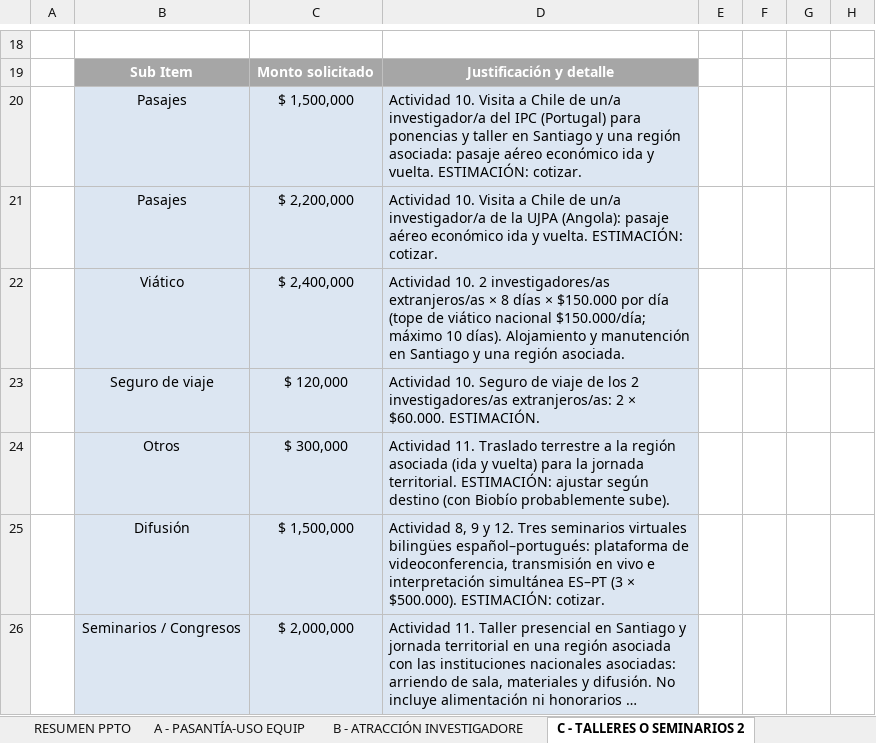
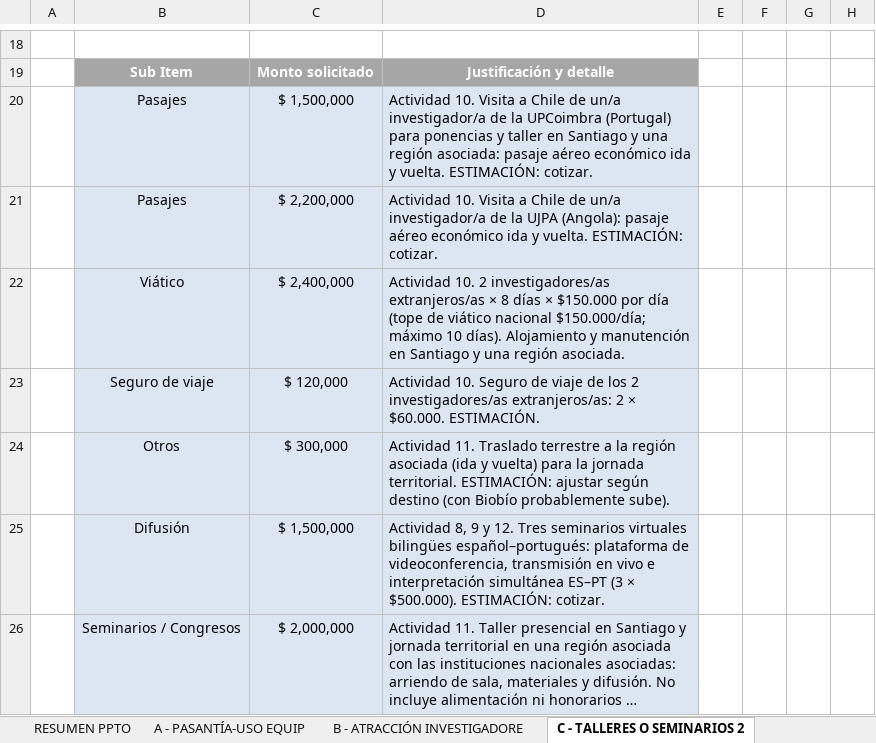
Before and after one commit to renrengar08/renrengar, an Excel workbook: fovi2026/FOVI2026_Presupuesto-carta-gantt_v0.1.xlsx, sheet C - TALLERES O SEMINARIOS 2, drawn as a sheet; only a part is shown, gaps mark what is left out; long unchanged cells end in …; values as stored, in another font and other column widths than the file's, no borders; the diff names each change by its address in the sheet, - before the commit and + after, or states it on an @@ line.

```diff
--- a/fovi2026/FOVI2026_Presupuesto-carta-gantt_v0.1.xlsx (sheet C - TALLERES O SEMINARIOS 2)
+++ b/fovi2026/FOVI2026_Presupuesto-carta-gantt_v0.1.xlsx (sheet C - TALLERES O SEMINARIOS 2)
-D20: …un/a investigador/a del IPC (Portugal) para…
+D20: …un/a investigador/a de la UPCoimbra (Portugal) para…
```
Also changed, not shown: sheet A - PASANTÍA-USO EQUIP, sheet CARTA GANTT, 1 other file.
